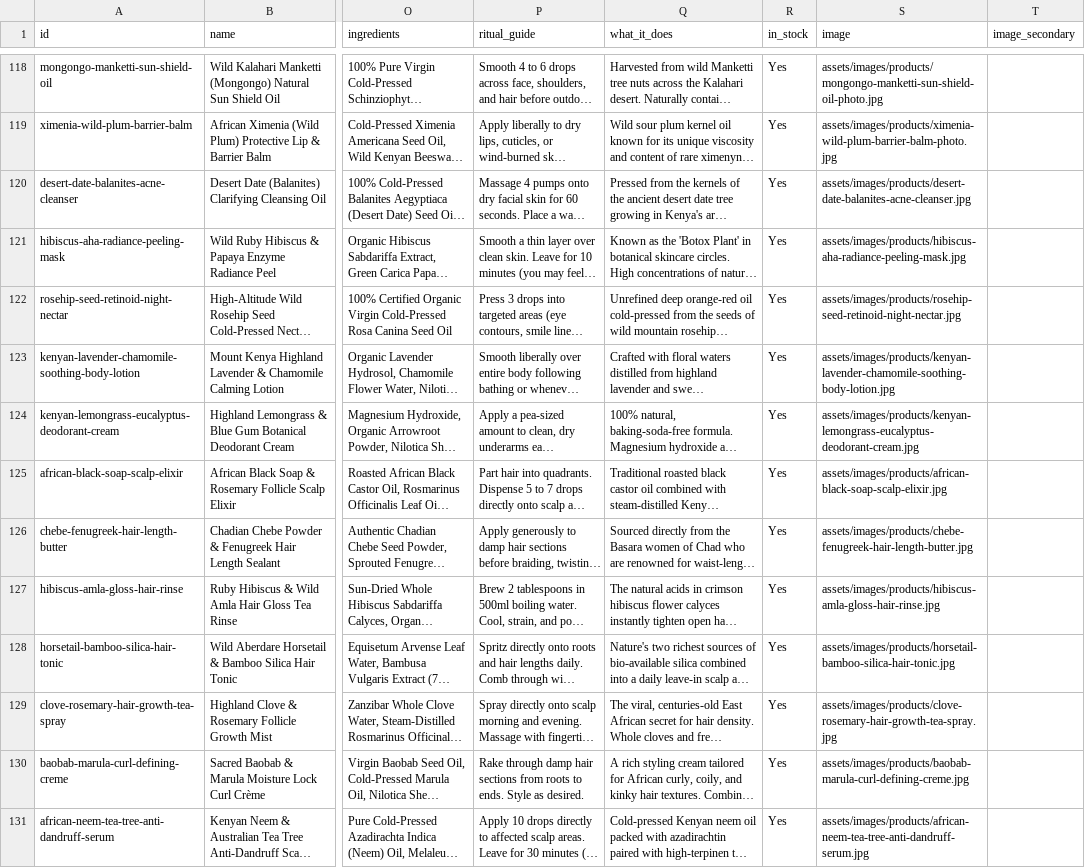
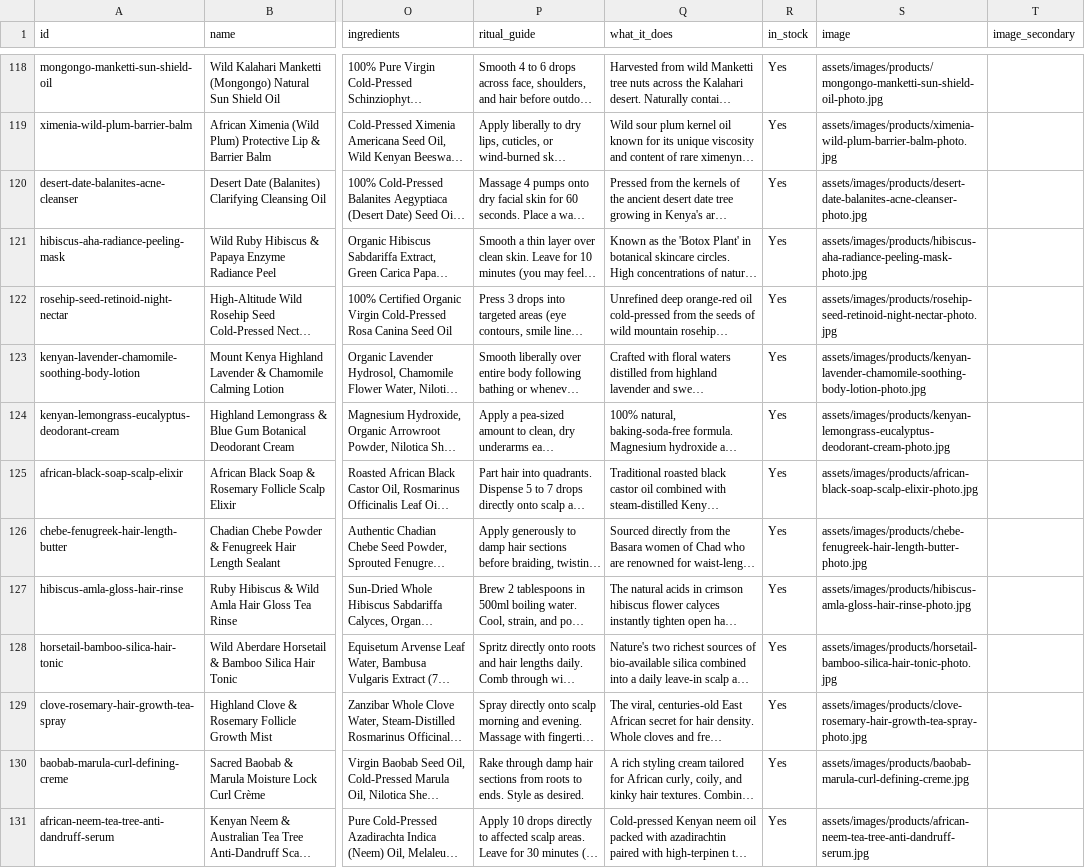
Before and after one commit to dennohgithinji12-ui/newage-botanicals, a CSV file: products.csv, drawn as a sheet; only a part is shown, gaps mark what is left out; long unchanged cells end in …; the diff names each change by its address in the sheet, - before the commit and + after, or states it on an @@ line.

Commit message:
feat(catalog): complete Batch 12 studio product photography (products 119-128)

```diff
--- a/products.csv
+++ b/products.csv
-S120 (image): assets/images/products/desert-date-balanites-acne-cleanser.jpg
+S120 (image): assets/images/products/desert-date-balanites-acne-cleanser-photo.jpg
-S121 (image): assets/images/products/hibiscus-aha-radiance-peeling-mask.jpg
+S121 (image): assets/images/products/hibiscus-aha-radiance-peeling-mask-photo.jpg
-S122 (image): assets/images/products/rosehip-seed-retinoid-night-nectar.jpg
+S122 (image): assets/images/products/rosehip-seed-retinoid-night-nectar-photo.jpg
-S123 (image): assets/images/products/kenyan-lavender-chamomile-soothing-body-lotion.jpg
+S123 (image): assets/images/products/kenyan-lavender-chamomile-soothing-body-lotion-photo.jpg
-S124 (image): assets/images/products/kenyan-lemongrass-eucalyptus-deodorant-cream.jpg
+S124 (image): assets/images/products/kenyan-lemongrass-eucalyptus-deodorant-cream-photo.jpg
-S125 (image): assets/images/products/african-black-soap-scalp-elixir.jpg
+S125 (image): assets/images/products/african-black-soap-scalp-elixir-photo.jpg
-S126 (image): assets/images/products/chebe-fenugreek-hair-length-butter.jpg
+S126 (image): assets/images/products/chebe-fenugreek-hair-length-butter-photo.jpg
-S127 (image): assets/images/products/hibiscus-amla-gloss-hair-rinse.jpg
+S127 (image): assets/images/products/hibiscus-amla-gloss-hair-rinse-photo.jpg
-S128 (image): assets/images/products/horsetail-bamboo-silica-hair-tonic.jpg
+S128 (image): assets/images/products/horsetail-bamboo-silica-hair-tonic-photo.jpg
-S129 (image): assets/images/products/clove-rosemary-hair-growth-tea-spray.jpg
+S129 (image): assets/images/products/clove-rosemary-hair-growth-tea-spray-photo.jpg
```
Also changed, not shown: 31 other files.
